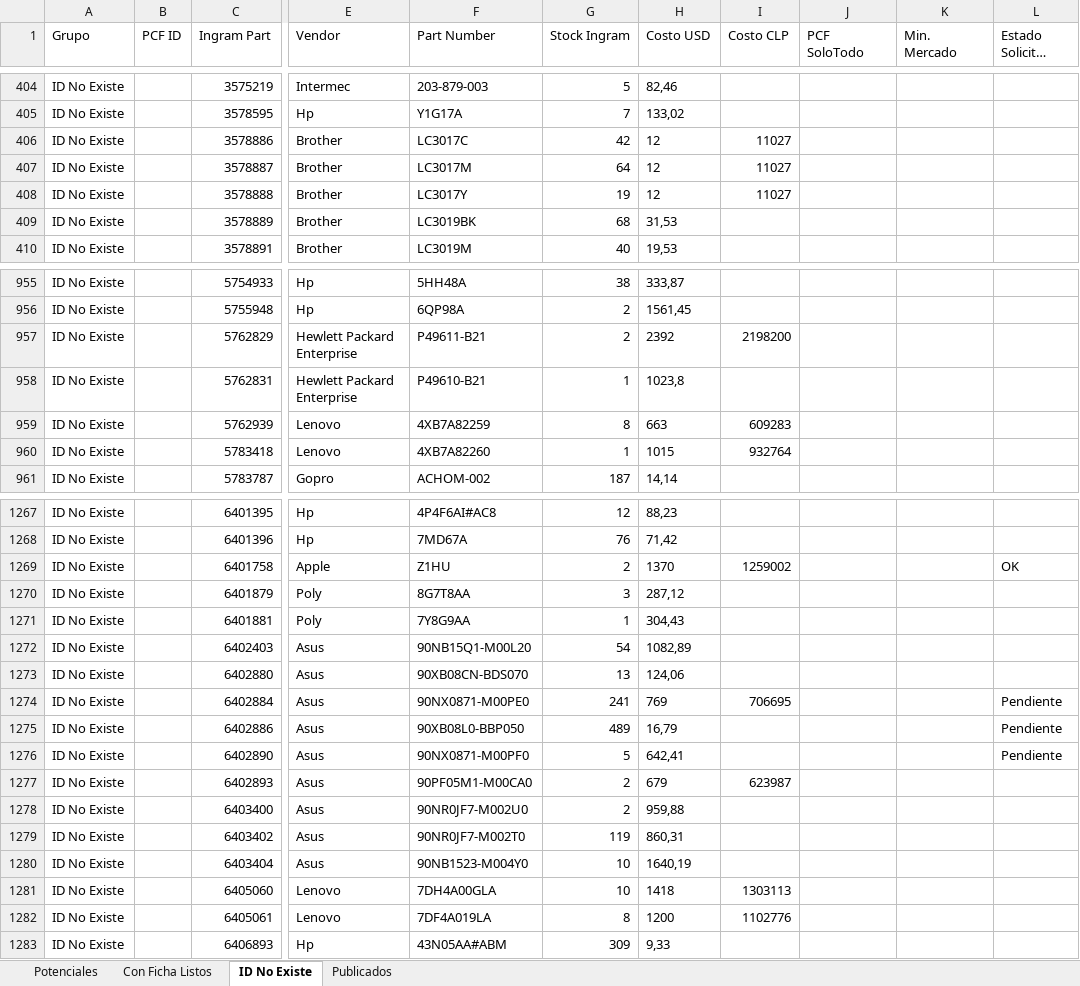
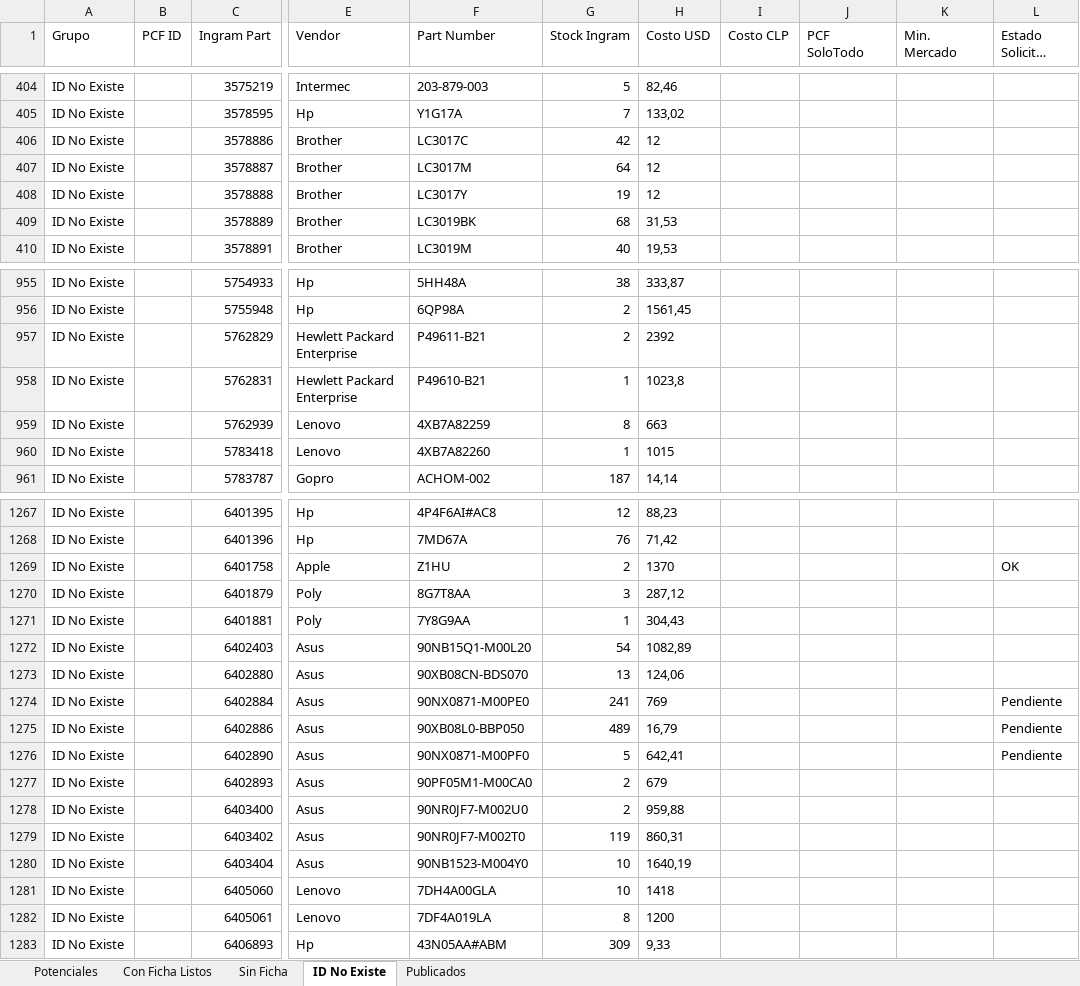
Before and after one commit to aincatoni/pcfactory-monitor-mayoristas, an Excel workbook: mayorista-report.xlsx, sheet ID No Existe, drawn as a sheet; only a part is shown, gaps mark what is left out; long unchanged cells end in …; values as stored, in another font and other column widths than the file's, no borders; the diff covers the shown part only; the diff names each change by its address in the sheet, - before the commit and + after, or states it on an @@ line.

```diff
--- a/mayorista-report.xlsx (sheet ID No Existe)
+++ b/mayorista-report.xlsx (sheet ID No Existe)
+sheet tab: Sin Ficha
-I406:I408 (Costo CLP): 11027
+I406:I408 (Costo CLP): (empty)
-I957 (Costo CLP): 2198200
+I957 (Costo CLP): (empty)
-I959 (Costo CLP): 609283
+I959 (Costo CLP): (empty)
-I960 (Costo CLP): 932764
+I960 (Costo CLP): (empty)
-I1269 (Costo CLP): 1259002
+I1269 (Costo CLP): (empty)
-I1274 (Costo CLP): 706695
+I1274 (Costo CLP): (empty)
-I1277 (Costo CLP): 623987
+I1277 (Costo CLP): (empty)
-I1281 (Costo CLP): 1303113
+I1281 (Costo CLP): (empty)
-I1282 (Costo CLP): 1102776
+I1282 (Costo CLP): (empty)
```
Also changed, not shown: 38 edited cells elsewhere in this sheet, sheet Publicados, sheet Potenciales, sheet Con Ficha Listos, 2 other files.
